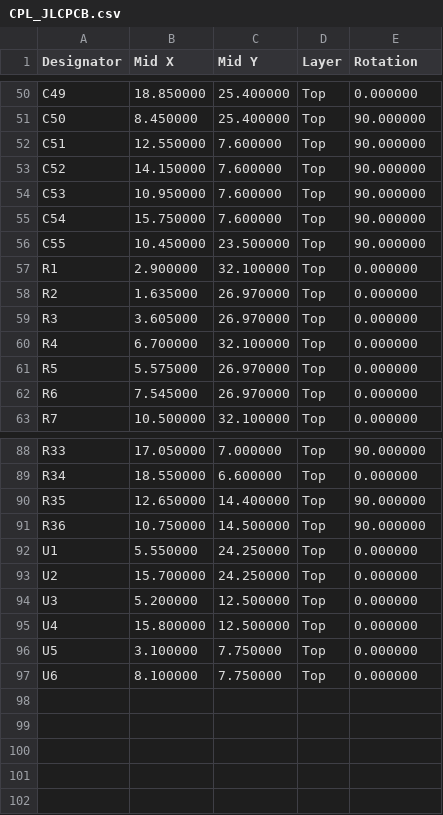
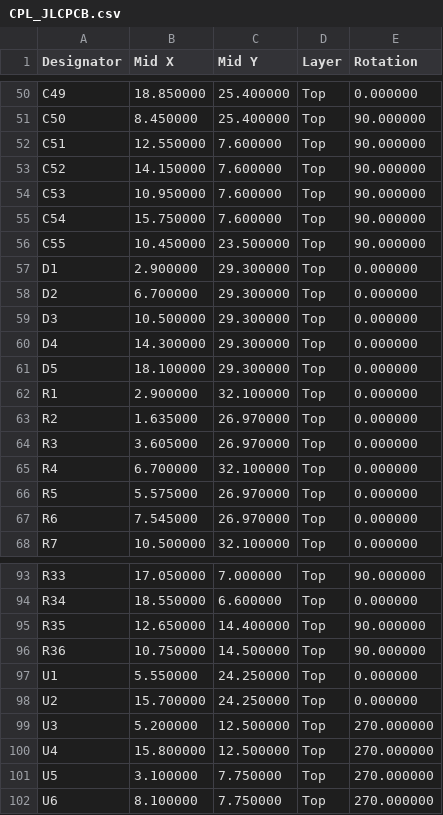
Before and after one commit to Bongorian/M5basspiezohat, a CSV file: hardware/sticks3-piezo-hat/release/CPL_JLCPCB.csv, drawn as a sheet; only a part is shown, gaps mark what is left out.

```diff
--- a/hardware/sticks3-piezo-hat/release/CPL_JLCPCB.csv
+++ b/hardware/sticks3-piezo-hat/release/CPL_JLCPCB.csv
@@ -56,2 +56,7 @@ C54,15.750000,7.600000,Top,90.000000
 C55,10.450000,23.500000,Top,90.000000
+D1,2.900000,29.300000,Top,0.000000
+D2,6.700000,29.300000,Top,0.000000
+D3,10.500000,29.300000,Top,0.000000
+D4,14.300000,29.300000,Top,0.000000
+D5,18.100000,29.300000,Top,0.000000
 R1,2.900000,32.100000,Top,0.000000
@@ -93,5 +98,5 @@ U1,5.550000,24.250000,Top,0.000000
 U2,15.700000,24.250000,Top,0.000000
-U3,5.200000,12.500000,Top,0.000000
-U4,15.800000,12.500000,Top,0.000000
-U5,3.100000,7.750000,Top,0.000000
-U6,8.100000,7.750000,Top,0.000000
+U3,5.200000,12.500000,Top,270.000000
+U4,15.800000,12.500000,Top,270.000000
+U5,3.100000,7.750000,Top,270.000000
+U6,8.100000,7.750000,Top,270.000000
```
Also changed, not shown: hardware/sticks3-piezo-hat/BOM_JLCPCB.csv, hardware/sticks3-piezo-hat/HAND_ASSEMBLY.csv, 44 other files.
